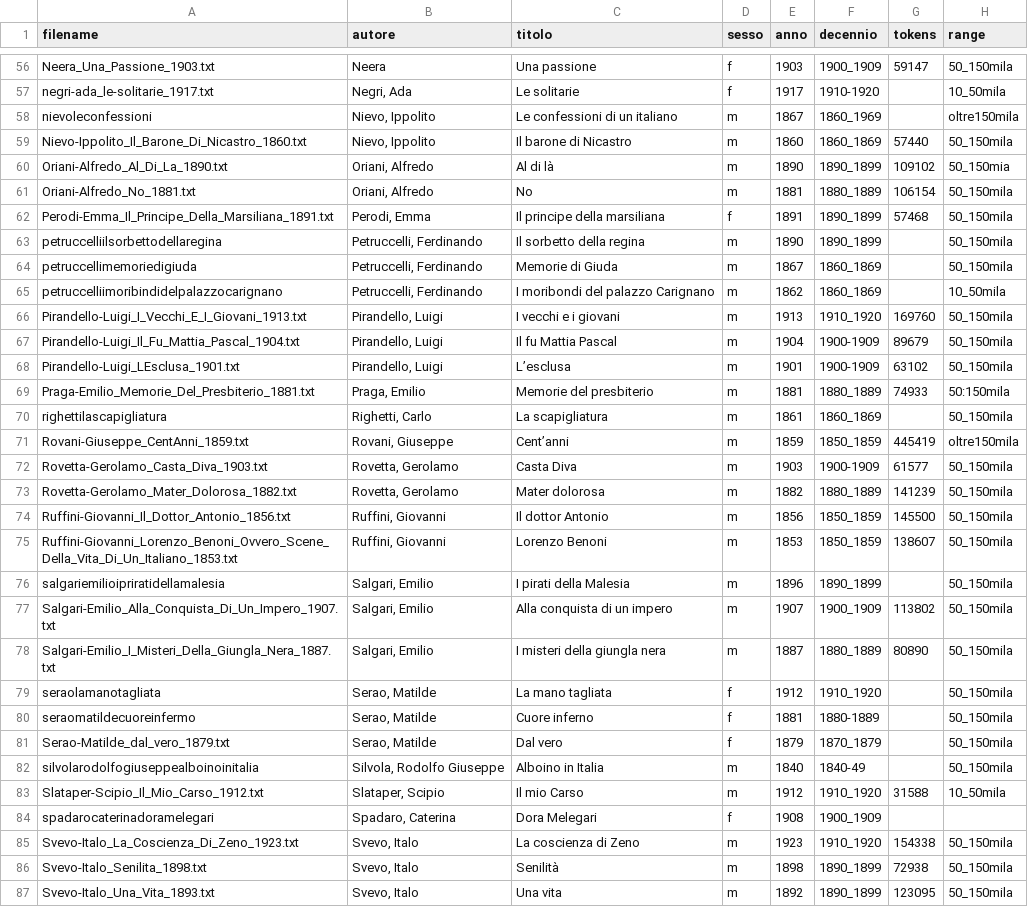
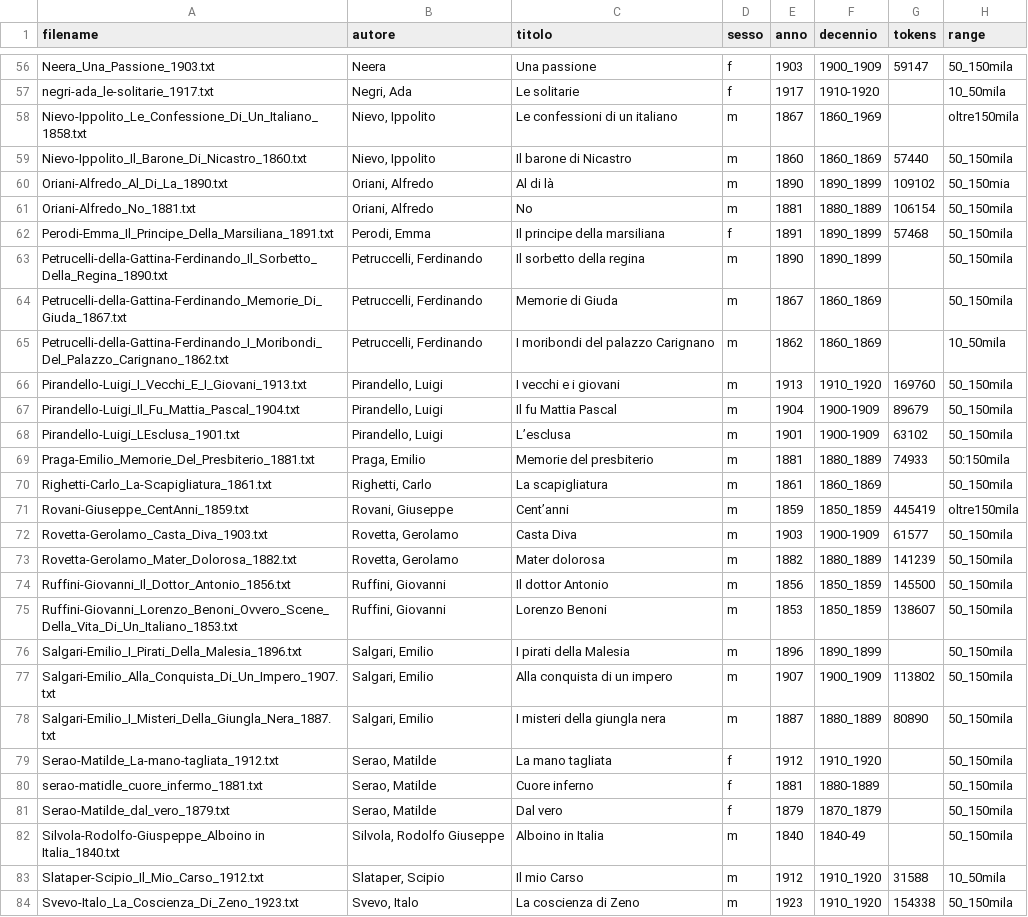
Before and after one commit to flometis/ExSTRA, a TSV file: Eltec100/Eltec-metadata.tsv, drawn as a sheet; only a part is shown, gaps mark what is left out; the shorter side is filled out with more unchanged rows; the diff covers the shown part only.

Commit message:
Correzione nomi metadata

```diff
--- a/Eltec100/Eltec-metadata.tsv
+++ b/Eltec100/Eltec-metadata.tsv
@@ -57,3 +57,3 @@ Neera_Una_Passione_1903.txt	Neera	Una passione	f	1903	1900_1909	59147	50_150mila
 negri-ada_le-solitarie_1917.txt	Negri, Ada	Le solitarie	f	1917	1910-1920		10_50mila
-nievoleconfessioni	Nievo, Ippolito	Le confessioni di un italiano	m	1867	1860_1969		oltre150mila
+Nievo-Ippolito_Le_Confessione_Di_Un_Italiano_1858.txt	Nievo, Ippolito	Le confessioni di un italiano	m	1867	1860_1969		oltre150mila
 Nievo-Ippolito_Il_Barone_Di_Nicastro_1860.txt	Nievo, Ippolito	Il barone di Nicastro	m	1860	1860_1869	57440	50_150mila
@@ -62,5 +62,5 @@ Oriani-Alfredo_No_1881.txt	Oriani, Alfredo	No	m	1881	1880_1889	106154	50_150mila
 Perodi-Emma_Il_Principe_Della_Marsiliana_1891.txt	Perodi, Emma	Il principe della marsiliana	f	1891	1890_1899	57468	50_150mila
-petruccelliilsorbettodellaregina	Petruccelli, Ferdinando	Il sorbetto della regina	m	1890	1890_1899		50_150mila
-petruccellimemoriedigiuda	Petruccelli, Ferdinando	Memorie di Giuda	m	1867	1860_1869		50_150mila
-petruccelliimoribindidelpalazzocarignano	Petruccelli, Ferdinando	I moribondi del palazzo Carignano	m	1862	1860_1869		10_50mila
+Petrucelli-della-Gattina-Ferdinando_Il_Sorbetto_Della_Regina_1890.txt	Petruccelli, Ferdinando	Il sorbetto della regina	m	1890	1890_1899		50_150mila
+Petrucelli-della-Gattina-Ferdinando_Memorie_Di_Giuda_1867.txt	Petruccelli, Ferdinando	Memorie di Giuda	m	1867	1860_1869		50_150mila
+Petrucelli-della-Gattina-Ferdinando_I_Moribondi_Del_Palazzo_Carignano_1862.txt	Petruccelli, Ferdinando	I moribondi del palazzo Carignano	m	1862	1860_1869		10_50mila
 Pirandello-Luigi_I_Vecchi_E_I_Giovani_1913.txt	Pirandello, Luigi	I vecchi e i giovani	m	1913	1910_1920	169760	50_150mila
@@ -69,3 +69,3 @@ Pirandello-Luigi_LEsclusa_1901.txt	Pirandello, Luigi	L’esclusa	m	1901	1900-190
 Praga-Emilio_Memorie_Del_Presbiterio_1881.txt	Praga, Emilio	Memorie del presbiterio	m	1881	1880_1889	74933	50:150mila
-righettilascapigliatura	Righetti, Carlo	La scapigliatura	m	1861	1860_1869		50_150mila
+Righetti-Carlo_La-Scapigliatura_1861.txt	Righetti, Carlo	La scapigliatura	m	1861	1860_1869		50_150mila
 Rovani-Giuseppe_CentAnni_1859.txt	Rovani, Giuseppe	Cent’anni	m	1859	1850_1859	445419	oltre150mila
@@ -75,11 +75,10 @@ Ruffini-Giovanni_Il_Dottor_Antonio_1856.txt	Ruffini, Giovanni	Il dottor Antonio
 Ruffini-Giovanni_Lorenzo_Benoni_Ovvero_Scene_Della_Vita_Di_Un_Italiano_1853.txt	Ruffini, Giovanni	Lorenzo Benoni	m	1853	1850_1859	138607	50_150mila
-salgariemilioipriratidellamalesia	Salgari, Emilio	I pirati della Malesia	m	1896	1890_1899		50_150mila
+Salgari-Emilio_I_Pirati_Della_Malesia_1896.txt	Salgari, Emilio	I pirati della Malesia	m	1896	1890_1899		50_150mila
 Salgari-Emilio_Alla_Conquista_Di_Un_Impero_1907.txt	Salgari, Emilio	Alla conquista di un impero	m	1907	1900_1909	113802	50_150mila
 Salgari-Emilio_I_Misteri_Della_Giungla_Nera_1887.txt	Salgari, Emilio	I misteri della giungla nera	m	1887	1880_1889	80890	50_150mila
-seraolamanotagliata	Serao, Matilde	La mano tagliata	f	1912	1910_1920		50_150mila
-seraomatildecuoreinfermo	Serao, Matilde	Cuore inferno	f	1881	1880-1889		50_150mila
+Serao-Matilde_La-mano-tagliata_1912.txt	Serao, Matilde	La mano tagliata	f	1912	1910_1920		50_150mila
+serao-matidle_cuore_infermo_1881.txt	Serao, Matilde	Cuore inferno	f	1881	1880-1889		50_150mila
 Serao-Matilde_dal_vero_1879.txt	Serao, Matilde	Dal vero	f	1879	1870_1879		50_150mila
-silvolarodolfogiuseppealboinoinitalia	Silvola, Rodolfo Giuseppe	Alboino in Italia	m	1840	1840-49		50_150mila
+Silvola-Rodolfo-Giuspeppe_Alboino in Italia_1840.txt	Silvola, Rodolfo Giuseppe	Alboino in Italia	m	1840	1840-49		50_150mila
 Slataper-Scipio_Il_Mio_Carso_1912.txt	Slataper, Scipio	Il mio Carso	m	1912	1910_1920	31588	10_50mila
-spadarocaterinadoramelegari	Spadaro, Caterina	Dora Melegari	f	1908	1900_1909		
 Svevo-Italo_La_Coscienza_Di_Zeno_1923.txt	Svevo, Italo	La coscienza di Zeno	m	1923	1910_1920	154338	50_150mila
```
Also changed, not shown: 1 added row and 14 edited cells elsewhere in this file.
